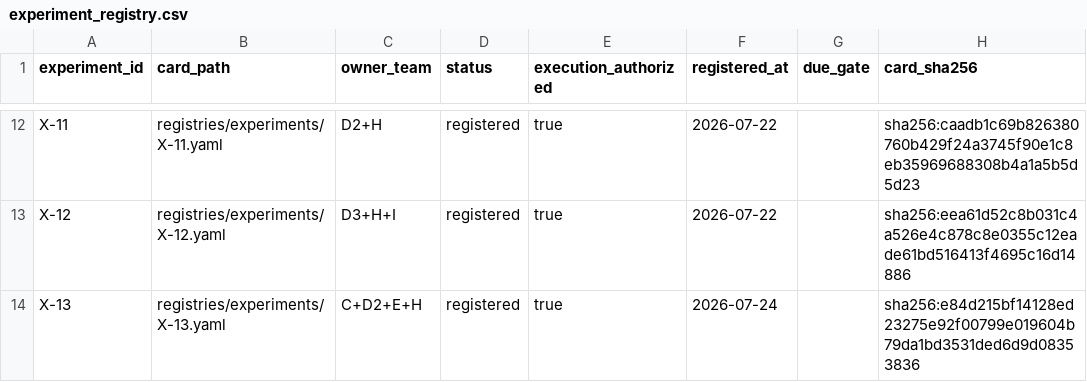
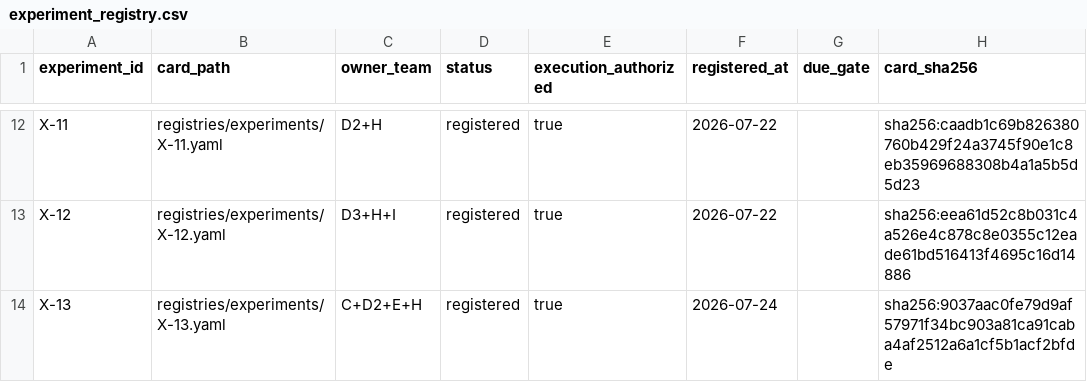
Before and after one commit to WeKruit/SAF, a CSV file: registries/experiment_registry.csv, drawn as a sheet; only a part is shown, gaps mark what is left out.

```diff
--- a/registries/experiment_registry.csv
+++ b/registries/experiment_registry.csv
@@ -13,2 +13,2 @@ X-11,registries/experiments/X-11.yaml,D2+H,registered,true,2026-07-22,,sha256:ca
 X-12,registries/experiments/X-12.yaml,D3+H+I,registered,true,2026-07-22,,sha256:eea61d52c8b031c4a526e4c878c8e0355c12eade61bd516413f4695c16d14886
-X-13,registries/experiments/X-13.yaml,C+D2+E+H,registered,true,2026-07-24,,sha256:e84d215bf14128ed23275e92f00799e019604b79da1bd3531ded6d9d08353836
+X-13,registries/experiments/X-13.yaml,C+D2+E+H,registered,true,2026-07-24,,sha256:9037aac0fe79d9af57971f34bc903a81ca91caba4af2512a6a1cf5b1acf2bfde
```
Also changed, not shown: registries/experiment_amendment_ledger.csv, 6 other files.
